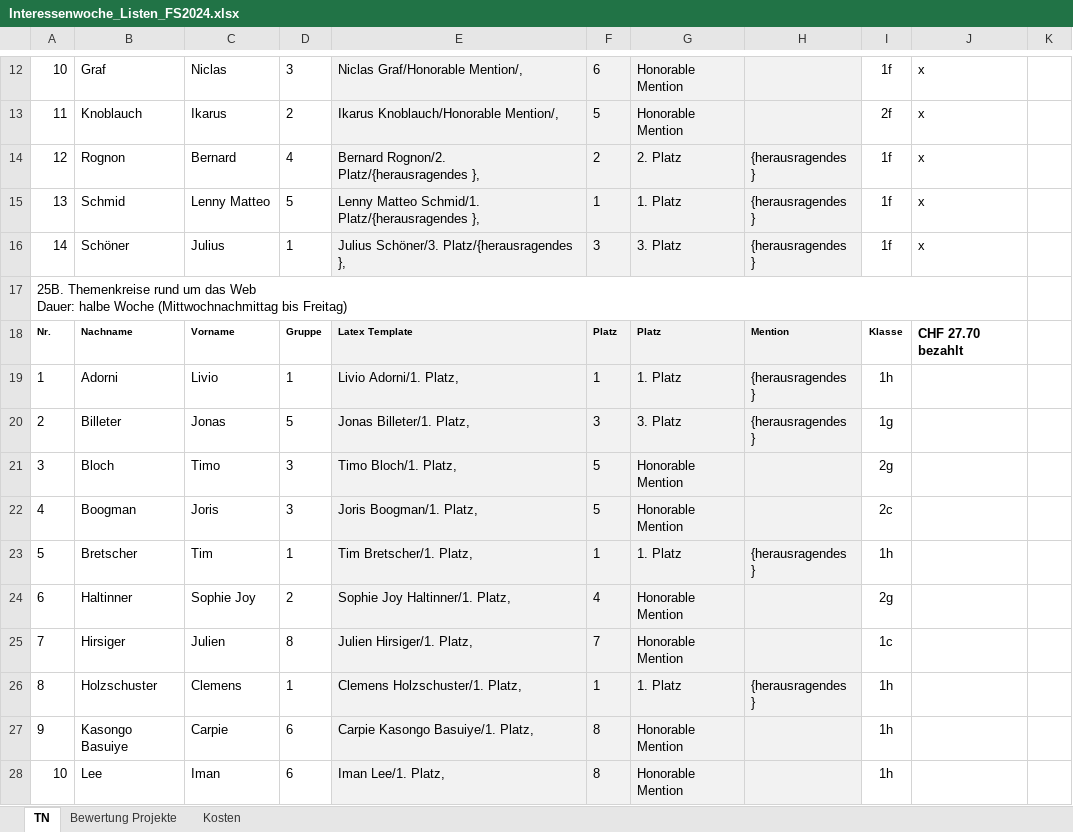
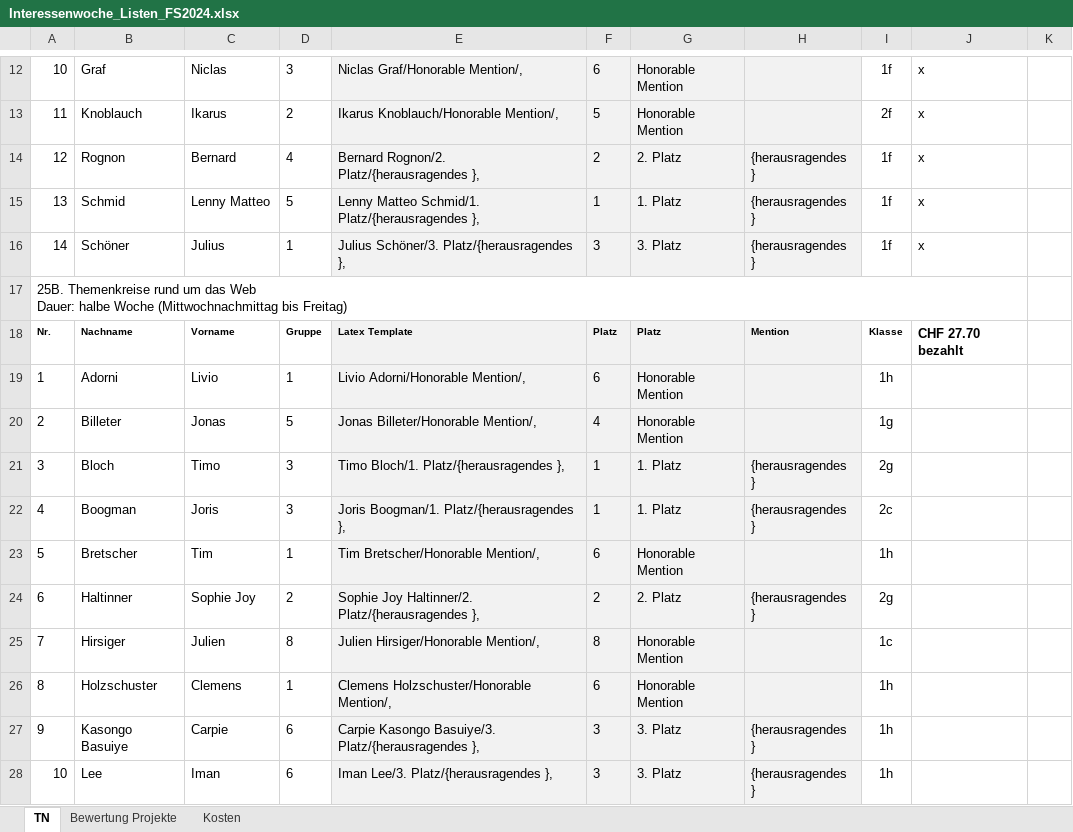
Before and after one commit to CyrilBlum/LeeTeX, an Excel workbook: Interessenwochen/Wn_Gf_Sommer_2024/Weitere Dokumente/Interessenwoche_Listen_FS2024.xlsx, sheet TN, drawn as a sheet; only a part is shown, gaps mark what is left out; values as stored, in another font and other column widths than the file's, no borders; the diff covers the shown part only; the diff names each change by its address in the sheet, - before the commit and + after, or states it on an @@ line.

```diff
--- a/Interessenwochen/Wn_Gf_Sommer_2024/Weitere Dokumente/Interessenwoche_Listen_FS2024.xlsx (sheet TN)
+++ b/Interessenwochen/Wn_Gf_Sommer_2024/Weitere Dokumente/Interessenwoche_Listen_FS2024.xlsx (sheet TN)
-E19: Livio Adorni/1. Platz,
+E19: Livio Adorni/Honorable Mention/,
-F19: 1
+F19: 6
-G19: 1. Platz
+G19: Honorable Mention
-H19:H20: {herausragendes }
+H19:H20: (empty)
-E20: Jonas Billeter/1. Platz,
+E20: Jonas Billeter/Honorable Mention/,
-F20: 3
+F20: 4
-G20: 3. Platz
+G20: Honorable Mention
-E21: Timo Bloch/1. Platz,
+E21: Timo Bloch/1. Platz/{herausragendes },
-F21:F22: 5
+F21:F22: 1
-G21:G22: Honorable Mention
+G21:G22: 1. Platz
-H21:H22: (empty)
+H21:H22: {herausragendes }
-E22: Joris Boogman/1. Platz,
+E22: Joris Boogman/1. Platz/{herausragendes },
-E23: Tim Bretscher/1. Platz,
+E23: Tim Bretscher/Honorable Mention/,
-F23: 1
+F23: 6
-G23: 1. Platz
+G23: Honorable Mention
-H23: {herausragendes }
+H23: (empty)
-E24: Sophie Joy Haltinner/1. Platz,
+E24: Sophie Joy Haltinner/2. Platz/{herausragendes },
-F24: 4
+F24: 2
-G24: Honorable Mention
+G24: 2. Platz
-H24: (empty)
+H24: {herausragendes }
-E25: Julien Hirsiger/1. Platz,
+E25: Julien Hirsiger/Honorable Mention/,
-F25: 7
+F25: 8
-E26: Clemens Holzschuster/1. Platz,
+E26: Clemens Holzschuster/Honorable Mention/,
-F26: 1
+F26: 6
-G26: 1. Platz
+G26: Honorable Mention
-H26: {herausragendes }
+H26: (empty)
-E27: Carpie Kasongo Basuiye/1. Platz,
+E27: Carpie Kasongo Basuiye/3. Platz/{herausragendes },
-F27:F28: 8
+F27:F28: 3
-G27:G28: Honorable Mention
+G27:G28: 3. Platz
-H27:H28: (empty)
+H27:H28: {herausragendes }
-E28: Iman Lee/1. Platz,
+E28: Iman Lee/3. Platz/{herausragendes },
```
Also changed, not shown: 26 edited cells elsewhere in this sheet, sheet Bewertung Projekte, 24 other files.
